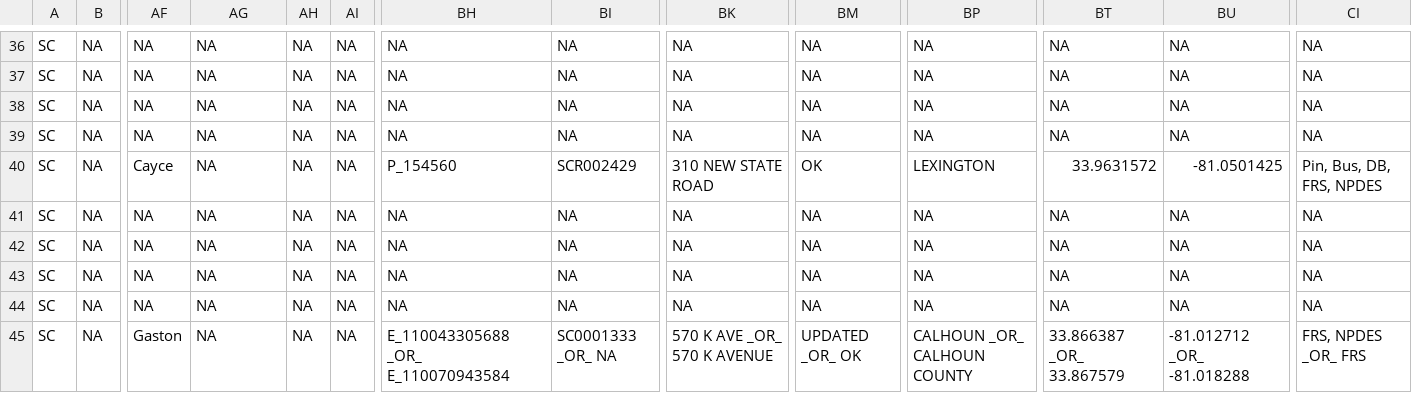
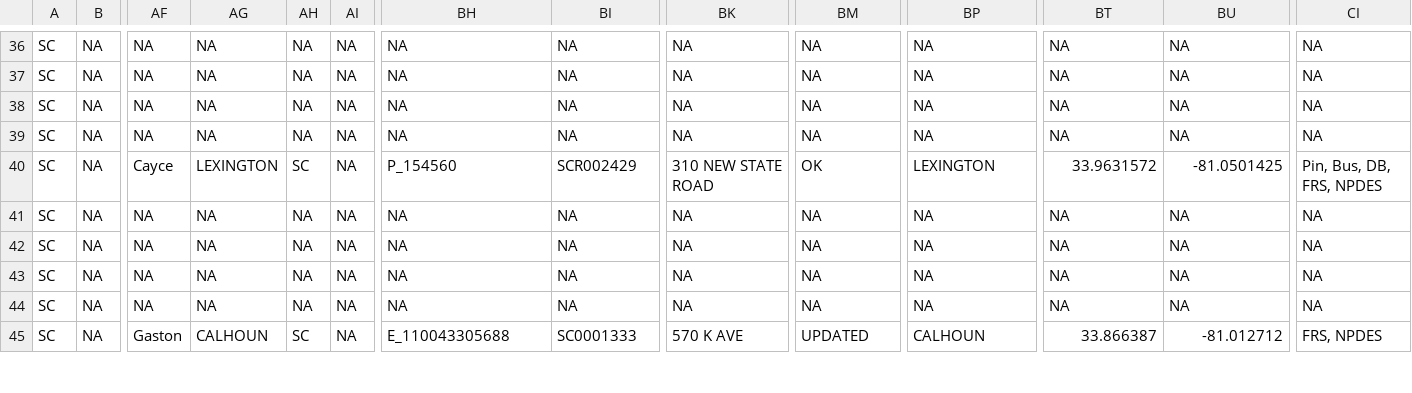
Before and after one commit to rniswon/IndustrialWU, a CSV file: FormattedDataOutputs/Statewise/SC_formatted.csv, drawn as a sheet; only a part is shown, gaps mark what is left out; the diff covers the shown part only; the diff names each change by its address in the sheet, - before the commit and + after, or states it on an @@ line.

```diff
--- a/FormattedDataOutputs/Statewise/SC_formatted.csv
+++ b/FormattedDataOutputs/Statewise/SC_formatted.csv
-AG40: NA
+AG40: LEXINGTON
-AH40: NA
+AH40: SC
-AG45: NA
+AG45: CALHOUN
-AH45: NA
+AH45: SC
-BH45: E_110043305688 _OR_ E_110070943584
+BH45: E_110043305688
-BI45: SC0001333 _OR_ NA
+BI45: SC0001333
-BK45: 570 K AVE _OR_ 570 K AVENUE
+BK45: 570 K AVE
-BM45: UPDATED _OR_ OK
+BM45: UPDATED
-BP45: CALHOUN _OR_ CALHOUN COUNTY
+BP45: CALHOUN
-BT45: 33.866387 _OR_ 33.867579
+BT45: 33.866387
-BU45: -81.012712 _OR_ -81.018288
+BU45: -81.012712
-CI45: FRS, NPDES _OR_ FRS
+CI45: FRS, NPDES
```
Also changed, not shown: 1 added row and 78 edited cells elsewhere in this file, FormattedDataOutputs/Statewise/FL_formatted.csv, FormattedDataOutputs/Statewise/MNNA_formatted.csv, 28 other files.
